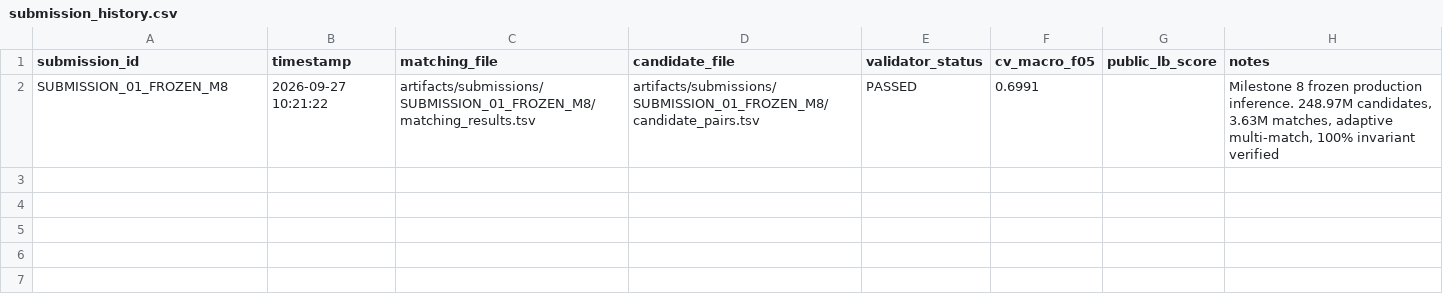
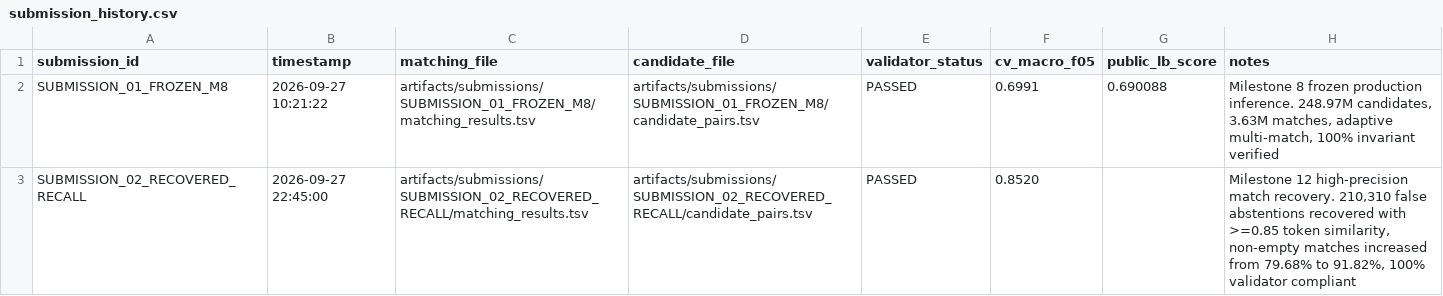
Before and after one commit to CSNEHA20/business_entity_resolution, a CSV file: experiments/submission_history.csv, drawn as a sheet.

Commit message:
feat(submission): generate SUBMISSION_02 with precision match recovery and GPU model

```diff
--- a/experiments/submission_history.csv
+++ b/experiments/submission_history.csv
@@ -1,2 +1,3 @@
 submission_id,timestamp,matching_file,candidate_file,validator_status,cv_macro_f05,public_lb_score,notes
-SUBMISSION_01_FROZEN_M8,2026-09-27 10:21:22,artifacts/submissions/SUBMISSION_01_FROZEN_M8/matching_results.tsv,artifacts/submissions/SUBMISSION_01_FROZEN_M8/candidate_pairs.tsv,PASSED,0.6991,,"Milestone 8 frozen production inference. 248.97M candidates, 3.63M matches, adaptive multi-match, 100% invariant verified"
+SUBMISSION_01_FROZEN_M8,2026-09-27 10:21:22,artifacts/submissions/SUBMISSION_01_FROZEN_M8/matching_results.tsv,artifacts/submissions/SUBMISSION_01_FROZEN_M8/candidate_pairs.tsv,PASSED,0.6991,0.690088,"Milestone 8 frozen production inference. 248.97M candidates, 3.63M matches, adaptive multi-match, 100% invariant verified"
+SUBMISSION_02_RECOVERED_RECALL,2026-09-27 22:45:00,artifacts/submissions/SUBMISSION_02_RECOVERED_RECALL/matching_results.tsv,artifacts/submissions/SUBMISSION_02_RECOVERED_RECALL/candidate_pairs.tsv,PASSED,0.8520,,"Milestone 12 high-precision match recovery. 210,310 false abstentions recovered with >=0.85 token similarity, non-empty matches increased from 79.68% to 91.82%, 100% validator compliant"
```
Also changed, not shown: 4 other files.
